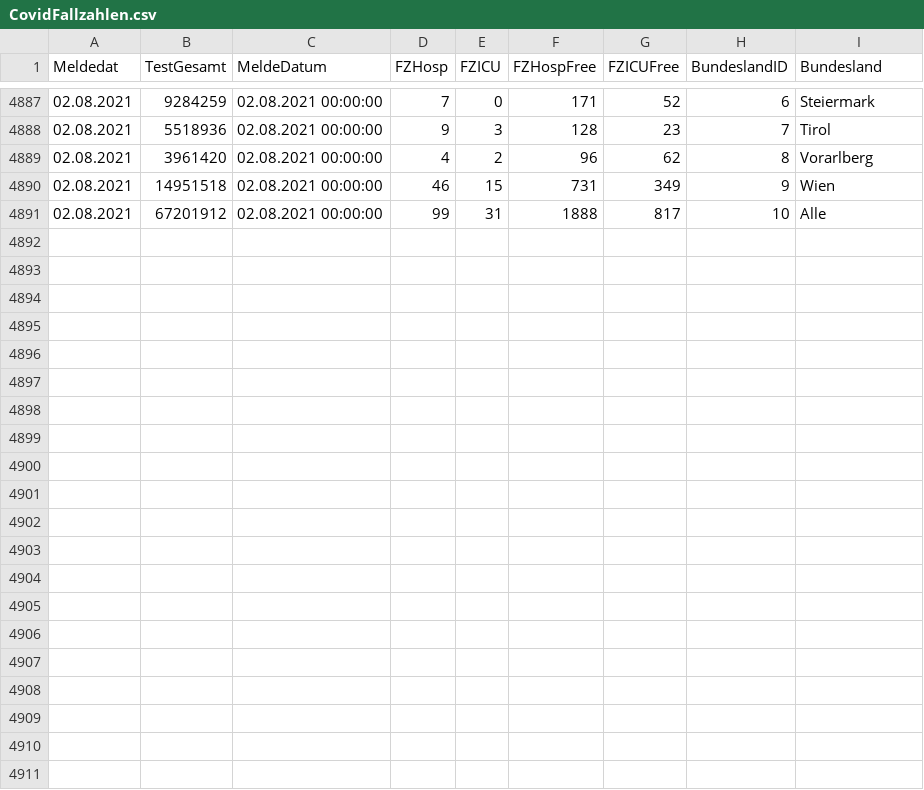
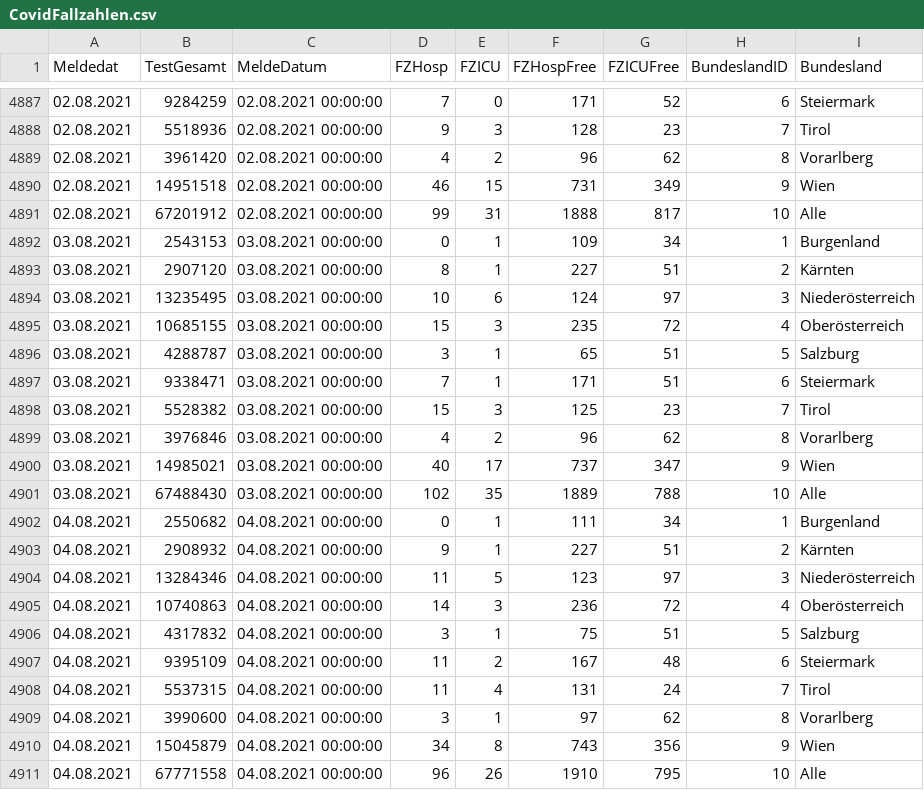
Before and after one commit to at062084/COVID-19-Austria, a CSV file: bmsgpk/data/ages/CovidFallzahlen.csv, drawn as a sheet; only a part is shown, gaps mark what is left out.

```diff
--- a/bmsgpk/data/ages/CovidFallzahlen.csv
+++ b/bmsgpk/data/ages/CovidFallzahlen.csv
@@ -4891 +4891,21 @@
 02.08.2021;67201912;02.08.2021 00:00:00;99;31;1888;817;10;Alle
+03.08.2021;2543153;03.08.2021 00:00:00;0;1;109;34;1;Burgenland
+03.08.2021;2907120;03.08.2021 00:00:00;8;1;227;51;2;Kärnten
+03.08.2021;13235495;03.08.2021 00:00:00;10;6;124;97;3;Niederösterreich
+03.08.2021;10685155;03.08.2021 00:00:00;15;3;235;72;4;Oberösterreich
+03.08.2021;4288787;03.08.2021 00:00:00;3;1;65;51;5;Salzburg
+03.08.2021;9338471;03.08.2021 00:00:00;7;1;171;51;6;Steiermark
+03.08.2021;5528382;03.08.2021 00:00:00;15;3;125;23;7;Tirol
+03.08.2021;3976846;03.08.2021 00:00:00;4;2;96;62;8;Vorarlberg
+03.08.2021;14985021;03.08.2021 00:00:00;40;17;737;347;9;Wien
+03.08.2021;67488430;03.08.2021 00:00:00;102;35;1889;788;10;Alle
+04.08.2021;2550682;04.08.2021 00:00:00;0;1;111;34;1;Burgenland
+04.08.2021;2908932;04.08.2021 00:00:00;9;1;227;51;2;Kärnten
+04.08.2021;13284346;04.08.2021 00:00:00;11;5;123;97;3;Niederösterreich
+04.08.2021;10740863;04.08.2021 00:00:00;14;3;236;72;4;Oberösterreich
+04.08.2021;4317832;04.08.2021 00:00:00;3;1;75;51;5;Salzburg
+04.08.2021;9395109;04.08.2021 00:00:00;11;2;167;48;6;Steiermark
+04.08.2021;5537315;04.08.2021 00:00:00;11;4;131;24;7;Tirol
+04.08.2021;3990600;04.08.2021 00:00:00;3;1;97;62;8;Vorarlberg
+04.08.2021;15045879;04.08.2021 00:00:00;34;8;743;356;9;Wien
+04.08.2021;67771558;04.08.2021 00:00:00;96;26;1910;795;10;Alle
```
Also changed, not shown: bmsgpk/data/COVID-19-austria.csv, bmsgpk/data/ages/CovidFaelle_GKZ.csv, 11 other files.
